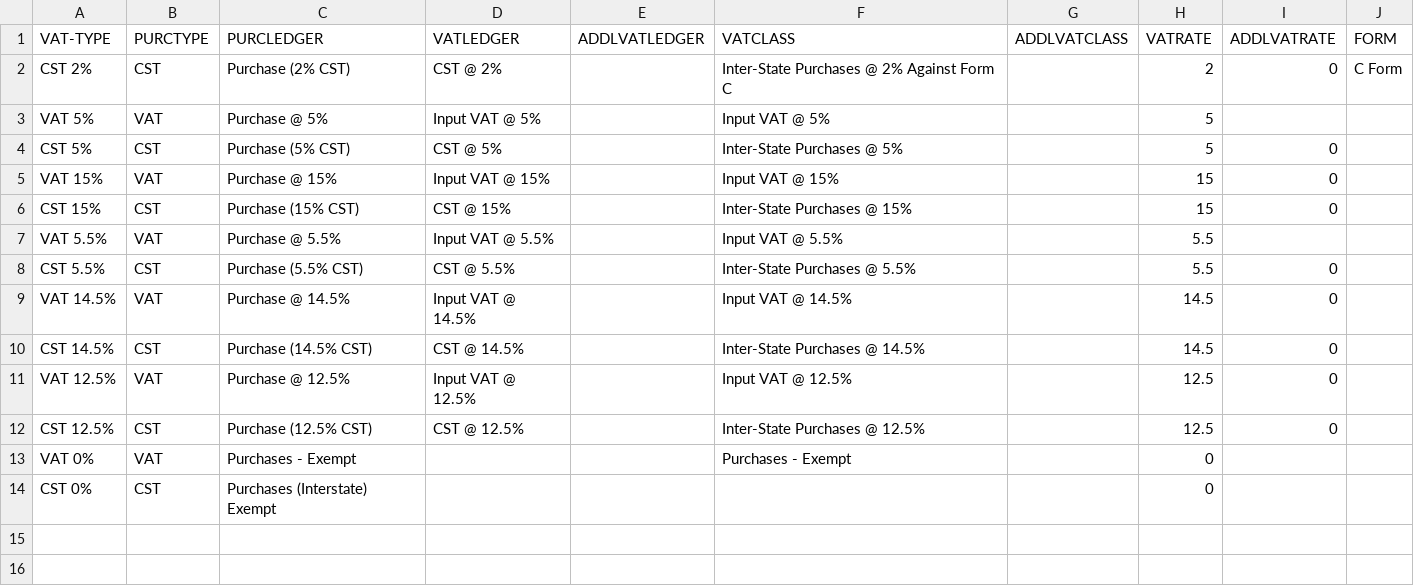
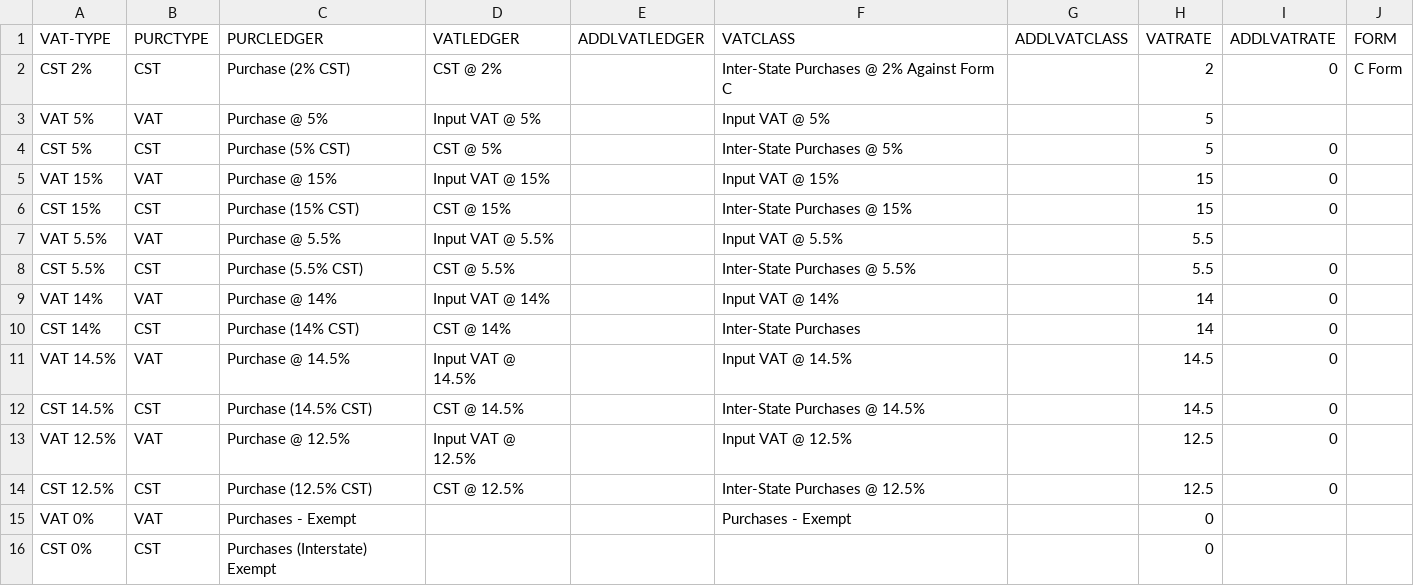
Before and after one commit to ShwetaSoftwares/excel-to-tally-templates, a CSV file: Vouchers-V7-Purchase-with-VAT-without-stockitems-settings.csv, drawn as a sheet.

```diff
--- a/Vouchers-V7-Purchase-with-VAT-without-stockitems-settings.csv
+++ b/Vouchers-V7-Purchase-with-VAT-without-stockitems-settings.csv
@@ -8,2 +8,4 @@ VAT 5.5%,VAT,Purchase @ 5.5%,Input VAT @ 5.5%,,Input VAT @ 5.5%,,5.5,
 CST 5.5%,CST,Purchase (5.5% CST),CST @ 5.5%,,Inter-State Purchases @ 5.5%,,5.5,0
+VAT 14%,VAT,Purchase @ 14%,Input VAT @ 14%,,Input VAT @ 14%,,14,0
+CST 14%,CST,Purchase (14% CST),CST @ 14%,,Inter-State Purchases,,14,0
 VAT 14.5%,VAT,Purchase @ 14.5%,Input VAT @ 14.5%,,Input VAT @ 14.5%,,14.5,0
```
Also changed, not shown: 2 other files.
